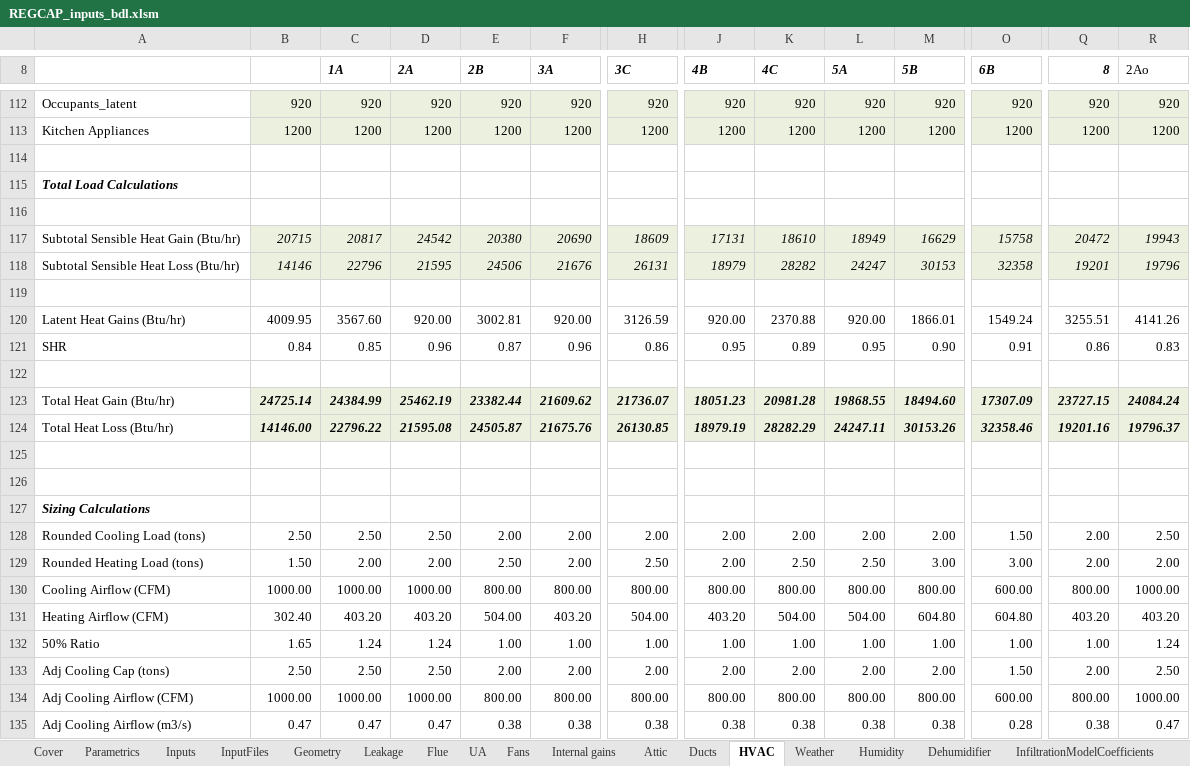
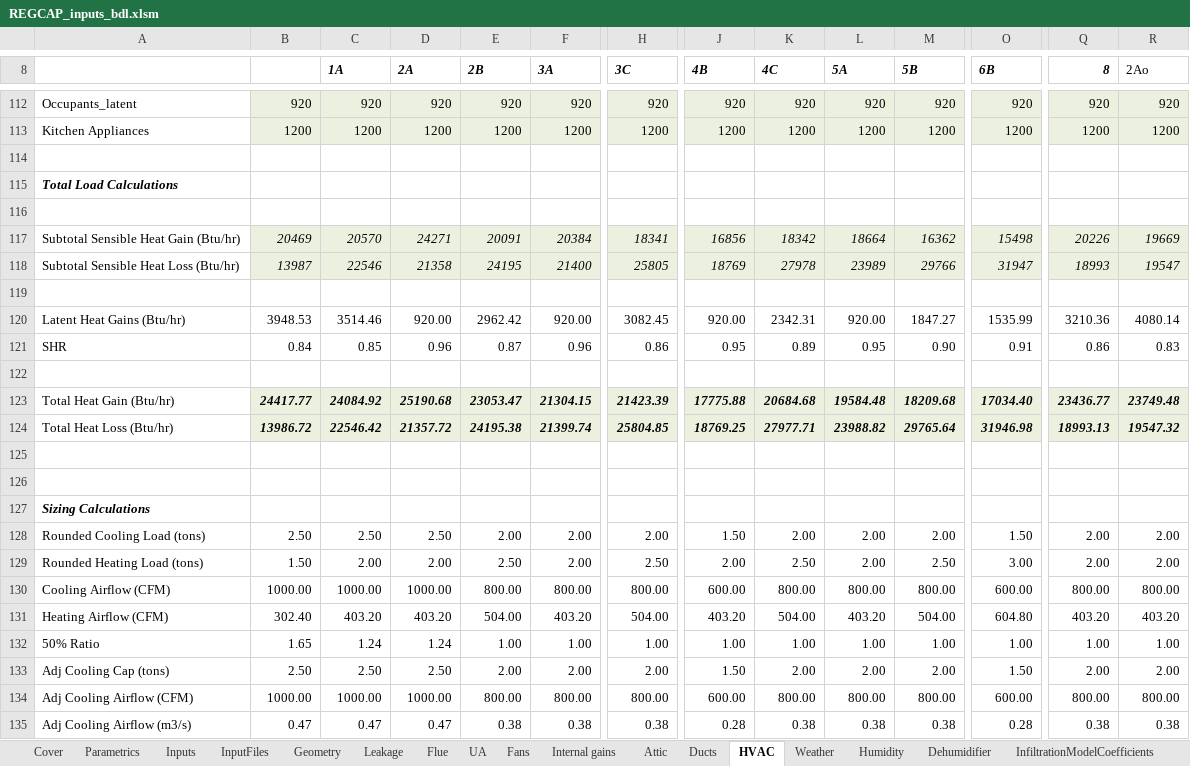
Before and after one commit to btus/regcap, an Excel workbook: REGCAP_inputs_bdl.xlsm, sheet HVAC, drawn as a sheet; only a part is shown, gaps mark what is left out; values as stored, in another font and other column widths than the file's, no borders; removed rows and columns are numbered as before the commit, all else as after; rows hold the shown columns only; the diff covers the shown part only; the diff names each change by its address in the sheet, - before the commit and + after, or states it on an @@ line.

```diff
--- a/REGCAP_inputs_bdl.xlsm (sheet HVAC)
+++ b/REGCAP_inputs_bdl.xlsm (sheet HVAC)
-row 117: Subtotal Sensible Heat Gain (Btu/hr) | 20715 | 20817 | 24542 | 20380 | 20690 | 18609 | 17131 | 18610 | 18949 | 16629 | 15758 | 20472 | 19943
-row 118: Subtotal Sensible Heat Loss (Btu/hr) | 14146 | 22796 | 21595 | 24506 | 21676 | 26131 | 18979 | 28282 | 24247 | 30153 | 32358 | 19201 | 19796
+row 117: Subtotal Sensible Heat Gain (Btu/hr) | 20469 | 20570 | 24271 | 20091 | 20384 | 18341 | 16856 | 18342 | 18664 | 16362 | 15498 | 20226 | 19669
+row 118: Subtotal Sensible Heat Loss (Btu/hr) | 13987 | 22546 | 21358 | 24195 | 21400 | 25805 | 18769 | 27978 | 23989 | 29766 | 31947 | 18993 | 19547
-B120: 4009.95
+B120: 3948.53
-C120 (1A): 3567.60
+C120 (1A): 3514.46
-E120 (2B): 3002.81
+E120 (2B): 2962.42
-H120 (3C): 3126.59
+H120 (3C): 3082.45
-K120 (4C): 2370.88
+K120 (4C): 2342.31
-M120 (5B): 1866.01
+M120 (5B): 1847.27
-O120 (6B): 1549.24
+O120 (6B): 1535.99
-Q120 (8): 3255.51
+Q120 (8): 3210.36
-R120 (2Ao): 4141.26
+R120 (2Ao): 4080.14
-row 123: Total Heat Gain (Btu/hr) | 24725.14 | 24384.99 | 25462.19 | 23382.44 | 21609.62 | 21736.07 | 18051.23 | 20981.28 | 19868.55 | 18494.60 | 17307.09 | 23727.15 | 24084.24
-row 124: Total Heat Loss (Btu/hr) | 14146.00 | 22796.22 | 21595.08 | 24505.87 | 21675.76 | 26130.85 | 18979.19 | 28282.29 | 24247.11 | 30153.26 | 32358.46 | 19201.16 | 19796.37
+row 123: Total Heat Gain (Btu/hr) | 24417.77 | 24084.92 | 25190.68 | 23053.47 | 21304.15 | 21423.39 | 17775.88 | 20684.68 | 19584.48 | 18209.68 | 17034.40 | 23436.77 | 23749.48
+row 124: Total Heat Loss (Btu/hr) | 13986.72 | 22546.42 | 21357.72 | 24195.38 | 21399.74 | 25804.85 | 18769.25 | 27977.71 | 23988.82 | 29765.64 | 31946.98 | 18993.13 | 19547.32
-J128 (4B): 2.00
+J128 (4B): 1.50
-R128 (2Ao): 2.50
+R128 (2Ao): 2.00
-L129 (5A): 2.50
+L129 (5A): 2.00
-M129 (5B): 3.00
+M129 (5B): 2.50
-J130 (4B): 800.00
+J130 (4B): 600.00
-R130 (2Ao): 1000.00
+R130 (2Ao): 800.00
-L131 (5A): 504.00
+L131 (5A): 403.20
-M131 (5B): 604.80
+M131 (5B): 504.00
-R132 (2Ao): 1.24
+R132 (2Ao): 1.00
-J133 (4B): 2.00
+J133 (4B): 1.50
-R133 (2Ao): 2.50
+R133 (2Ao): 2.00
-J134 (4B): 800.00
+J134 (4B): 600.00
-R134 (2Ao): 1000.00
+R134 (2Ao): 800.00
-J135 (4B): 0.38
+J135 (4B): 0.28
-R135 (2Ao): 0.47
+R135 (2Ao): 0.38
```
Also changed, not shown: 23 added rows, 23 removed rows and 23 edited cells elsewhere in this sheet, sheet Fans, sheet InputFiles, sheet UA, sheet Geometry, sheet Leakage, sheet Inputs, 4 more sheets, formulas that keep their value.
